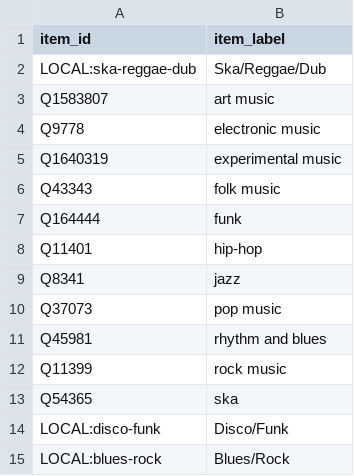
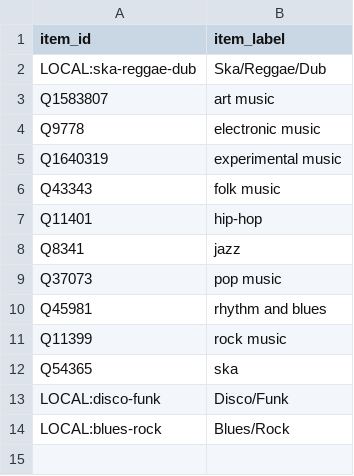
Before and after one commit to BehindTheMusicTree/root-the-music-tree, a CSV file: pipelines/wikidata/src/wikidata/silver/manual_accepted_canonical_roots.csv, drawn as a sheet; the diff names each change by its address in the sheet, - before the commit and + after, or states it on an @@ line.

```diff
--- a/pipelines/wikidata/src/wikidata/silver/manual_accepted_canonical_roots.csv
+++ b/pipelines/wikidata/src/wikidata/silver/manual_accepted_canonical_roots.csv
-row 7: Q164444 | funk
```
